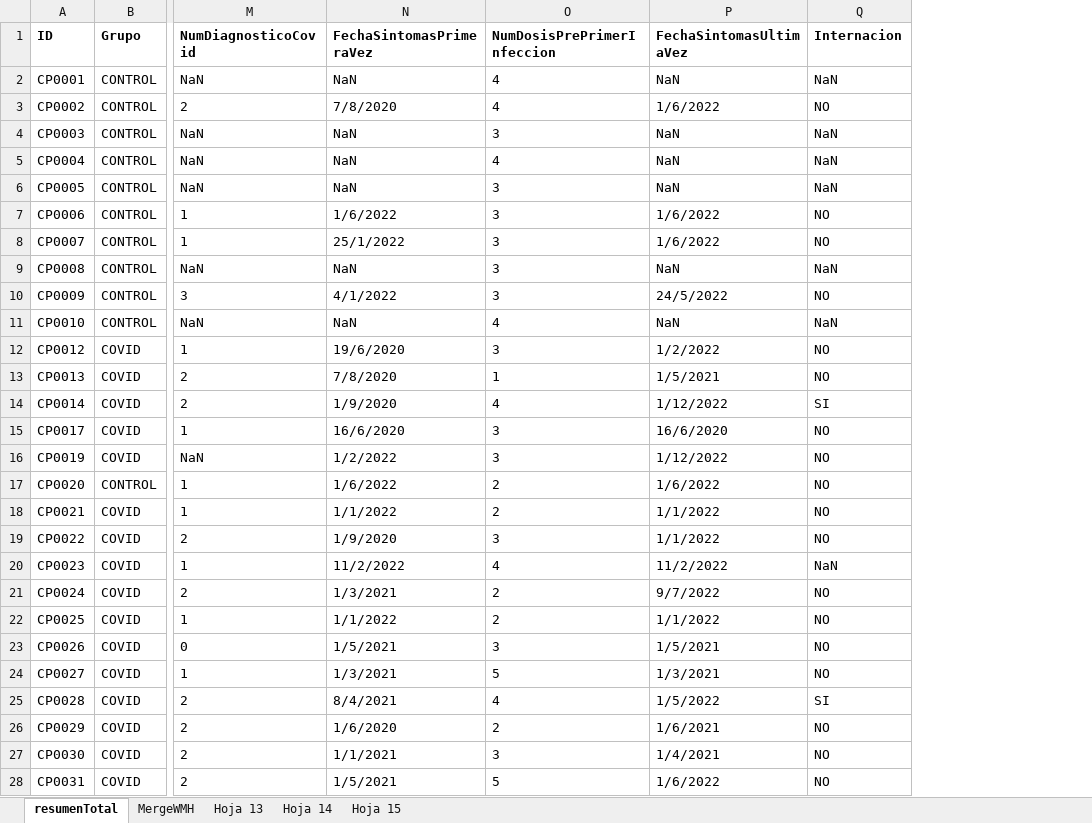
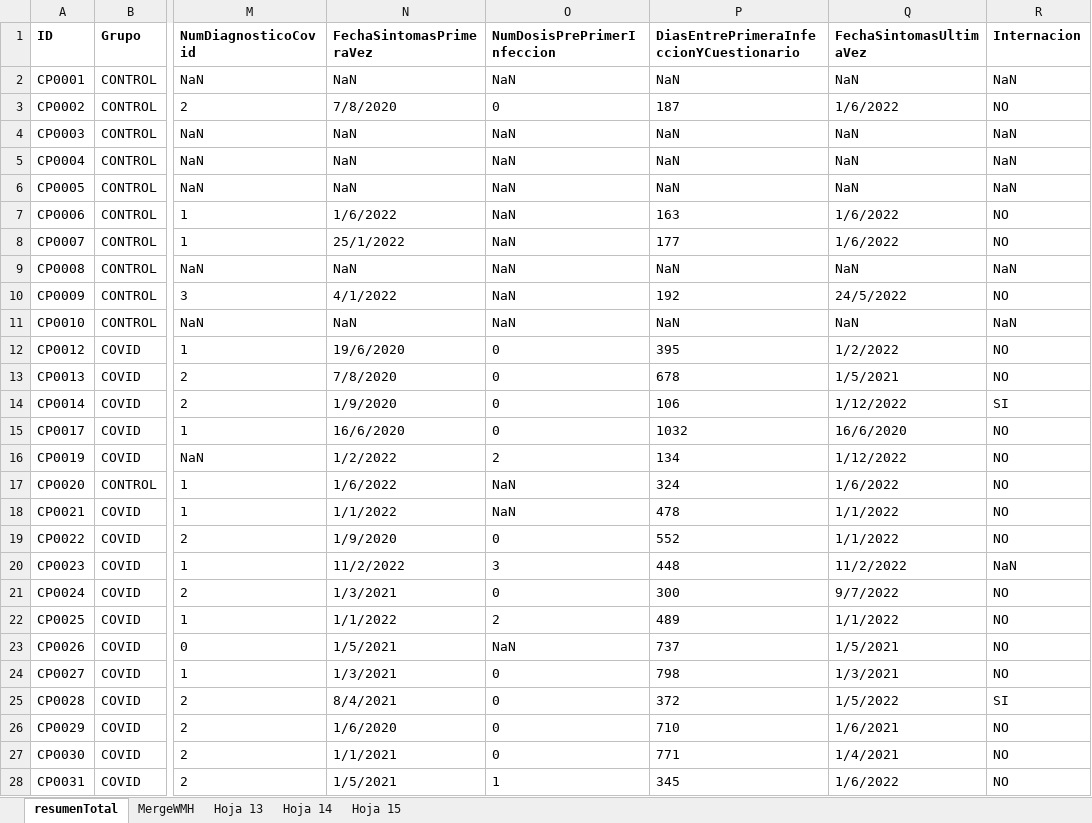
Before and after one commit to mabelzunce/longcovid-neuroimaging-cohort, an Excel workbook: data/study_summary.xlsx, sheet resumenTotal, drawn as a sheet; only a part is shown, gaps mark what is left out; values as stored, in another font and other column widths than the file's, no borders; charts and pictures not drawn; the diff covers the shown part only; the diff names each change by its address in the sheet, - before the commit and + after, or states it on an @@ line.

```diff
--- a/data/study_summary.xlsx (sheet resumenTotal)
+++ b/data/study_summary.xlsx (sheet resumenTotal)
+column P, rows 1-28: DiasEntrePrimeraInfeccionYCuestionario | NaN | 187 | NaN | NaN | NaN | 163 | 177 | NaN | 192 | NaN | 395 | 678 | 106 | 1032 | 134 | 324 | 478 | 552 | 448 | 300 | 489 | 737 | 798 | 372 | 710 | 771 | 345
-O2 (NumDosisPrePrimerInfeccion): 4
+O2 (NumDosisPrePrimerInfeccion): NaN
-O3 (NumDosisPrePrimerInfeccion): 4
+O3 (NumDosisPrePrimerInfeccion): 0
-O4 (NumDosisPrePrimerInfeccion): 3
+O4 (NumDosisPrePrimerInfeccion): NaN
-O5 (NumDosisPrePrimerInfeccion): 4
+O5 (NumDosisPrePrimerInfeccion): NaN
-O6:O10 (NumDosisPrePrimerInfeccion): 3
+O6:O10 (NumDosisPrePrimerInfeccion): NaN
-O11 (NumDosisPrePrimerInfeccion): 4
+O11 (NumDosisPrePrimerInfeccion): NaN
-O12 (NumDosisPrePrimerInfeccion): 3
+O12 (NumDosisPrePrimerInfeccion): 0
-O13 (NumDosisPrePrimerInfeccion): 1
+O13 (NumDosisPrePrimerInfeccion): 0
-O14 (NumDosisPrePrimerInfeccion): 4
+O14 (NumDosisPrePrimerInfeccion): 0
-O15 (NumDosisPrePrimerInfeccion): 3
+O15 (NumDosisPrePrimerInfeccion): 0
-O16 (NumDosisPrePrimerInfeccion): 3
+O16 (NumDosisPrePrimerInfeccion): 2
-O17:O18 (NumDosisPrePrimerInfeccion): 2
+O17:O18 (NumDosisPrePrimerInfeccion): NaN
-O19 (NumDosisPrePrimerInfeccion): 3
+O19 (NumDosisPrePrimerInfeccion): 0
-O20 (NumDosisPrePrimerInfeccion): 4
+O20 (NumDosisPrePrimerInfeccion): 3
-O21 (NumDosisPrePrimerInfeccion): 2
+O21 (NumDosisPrePrimerInfeccion): 0
-O23 (NumDosisPrePrimerInfeccion): 3
+O23 (NumDosisPrePrimerInfeccion): NaN
-O24 (NumDosisPrePrimerInfeccion): 5
+O24 (NumDosisPrePrimerInfeccion): 0
-O25 (NumDosisPrePrimerInfeccion): 4
+O25 (NumDosisPrePrimerInfeccion): 0
-O26 (NumDosisPrePrimerInfeccion): 2
+O26 (NumDosisPrePrimerInfeccion): 0
-O27 (NumDosisPrePrimerInfeccion): 3
+O27 (NumDosisPrePrimerInfeccion): 0
-O28 (NumDosisPrePrimerInfeccion): 5
+O28 (NumDosisPrePrimerInfeccion): 1
```
Also changed, not shown: 180 edited cells elsewhere in this sheet, formulas that keep their value, charts or pictures, 7 other files.
